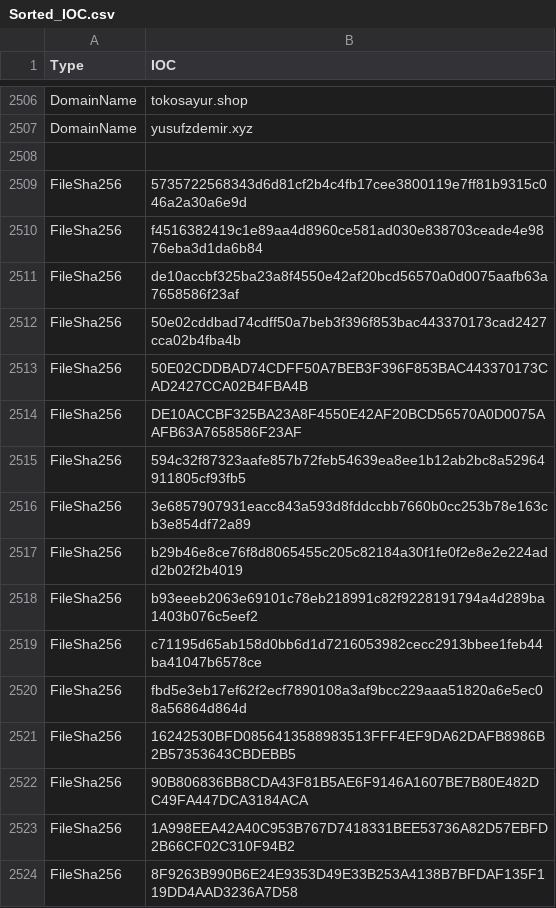
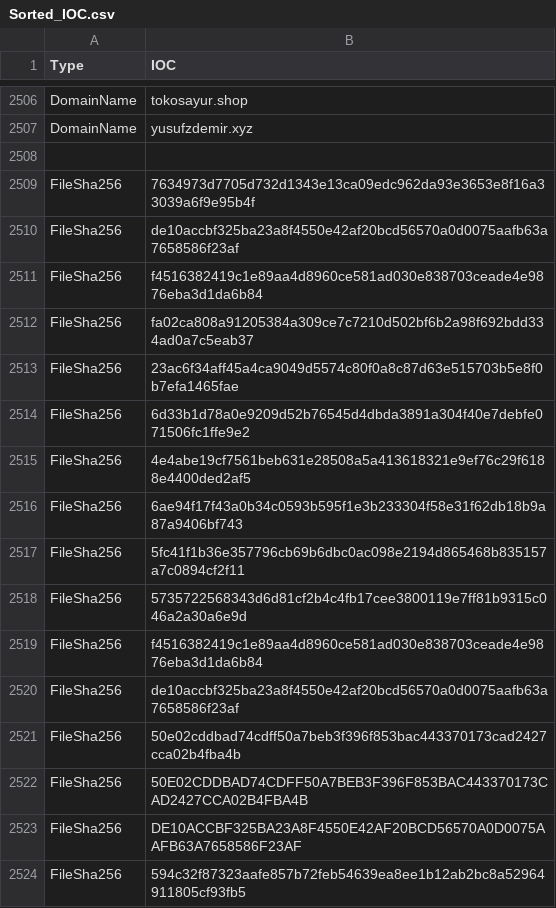
Before and after one commit to yarivdv/SORTED_IOC, a CSV file: Sorted_IOC.csv, drawn as a sheet; only a part is shown, gaps mark what is left out; the shorter side is filled out with more unchanged rows.

Commit message:
Update Sorted_IOC.csv

```diff
--- a/Sorted_IOC.csv
+++ b/Sorted_IOC.csv
@@ -2508,2 +2508,11 @@ DomainName,yusufzdemir.xyz
 
+FileSha256,7634973d7705d732d1343e13ca09edc962da93e3653e8f16a33039a6f9e95b4f
+FileSha256,de10accbf325ba23a8f4550e42af20bcd56570a0d0075aafb63a7658586f23af
+FileSha256,f4516382419c1e89aa4d8960ce581ad030e838703ceade4e9876eba3d1da6b84
+FileSha256,fa02ca808a91205384a309ce7c7210d502bf6b2a98f692bdd334ad0a7c5eab37
+FileSha256,23ac6f34aff45a4ca9049d5574c80f0a8c87d63e515703b5e8f0b7efa1465fae
+FileSha256,6d33b1d78a0e9209d52b76545d4dbda3891a304f40e7debfe071506fc1ffe9e2
+FileSha256,4e4abe19cf7561beb631e28508a5a413618321e9ef76c29f6188e4400ded2af5
+FileSha256,6ae94f17f43a0b34c0593b595f1e3b233304f58e31f62db18b9a87a9406bf743
+FileSha256,5fc41f1b36e357796cb69b6dbc0ac098e2194d865468b835157a7c0894cf2f11
 FileSha256,5735722568343d6d81cf2b4c4fb17cee3800119e7ff81b9315c046a2a30a6e9d
```
